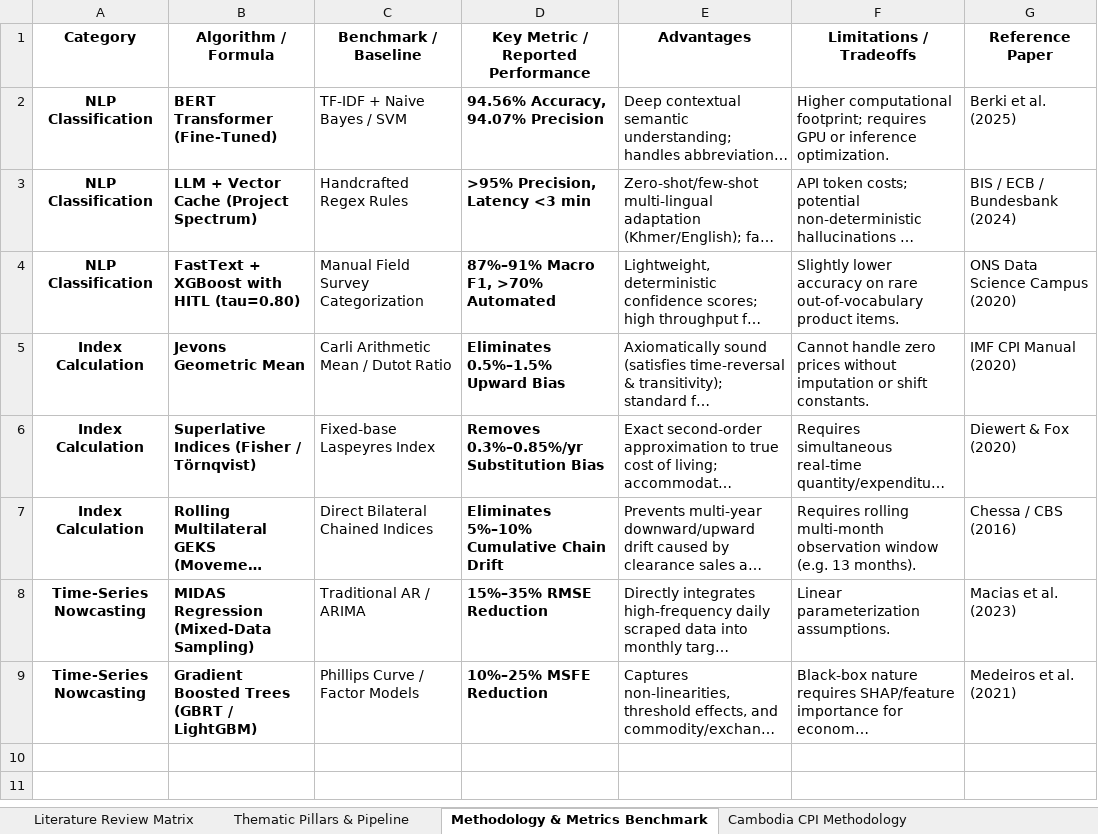
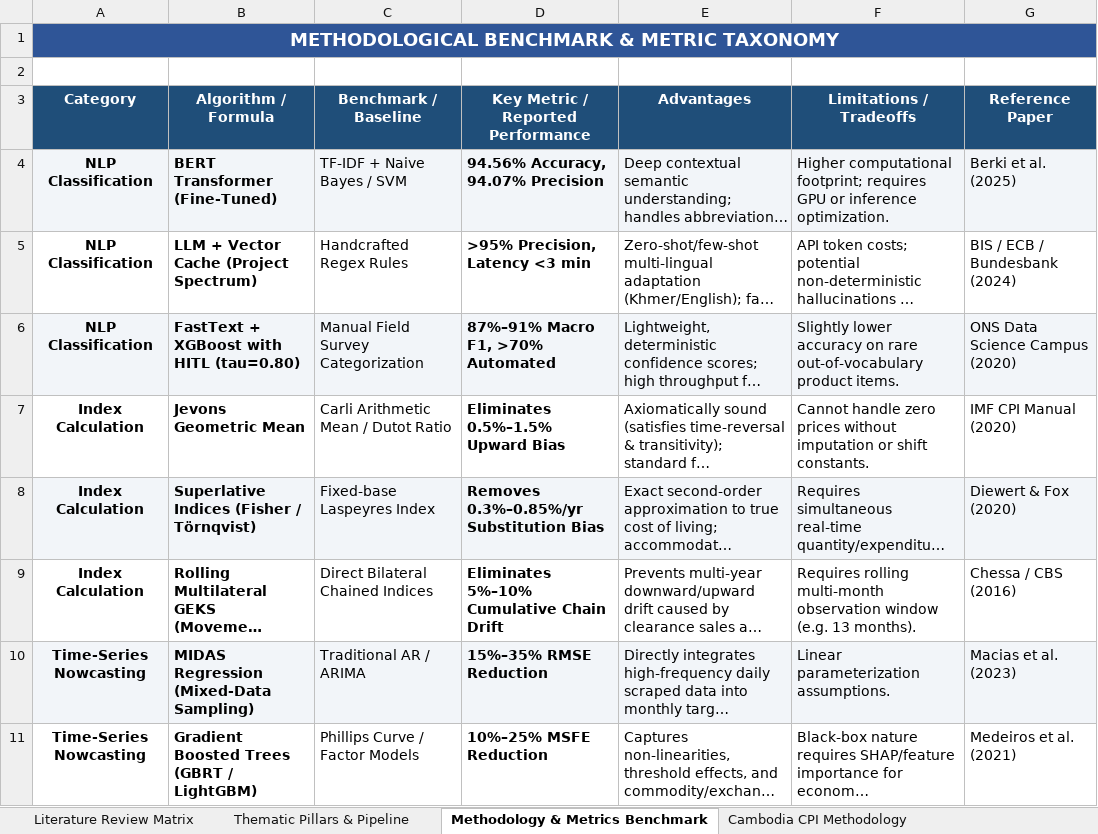
Before and after one commit to Korngmeng-Taing/Cambodia-cpi-pipeline, an Excel workbook: thesis/Literature_Review_Matrix.xlsx, sheet Methodology & Metrics Benchmark, drawn as a sheet; long unchanged cells end in …; values as stored, in another font and other column widths than the file's, no borders; addresses are those after the commit; the diff names each change by its address in the sheet, - before the commit and + after, or states it on an @@ line.

```diff
--- a/thesis/Literature_Review_Matrix.xlsx (sheet Methodology & Metrics Benchmark)
+++ b/thesis/Literature_Review_Matrix.xlsx (sheet Methodology & Metrics Benchmark)
+row 1: METHODOLOGICAL BENCHMARK & METRIC TAXONOMY
+row 2: (empty)
@@ A3:G3 fill: none → #1F4E79, text colour: black → #FFFFFF @@
-A4:G4 fill: none
+A4:G4 fill: #F2F5F9
-A6:G6 fill: none
+A6:G6 fill: #F2F5F9
-A8:G8 fill: none
+A8:G8 fill: #F2F5F9
-A10:G10 fill: none
+A10:G10 fill: #F2F5F9
```
Also changed, not shown: sheet Cambodia CPI Methodology, sheet Thematic Pillars & Pipeline, sheet Literature Review Matrix, 59 other files.
